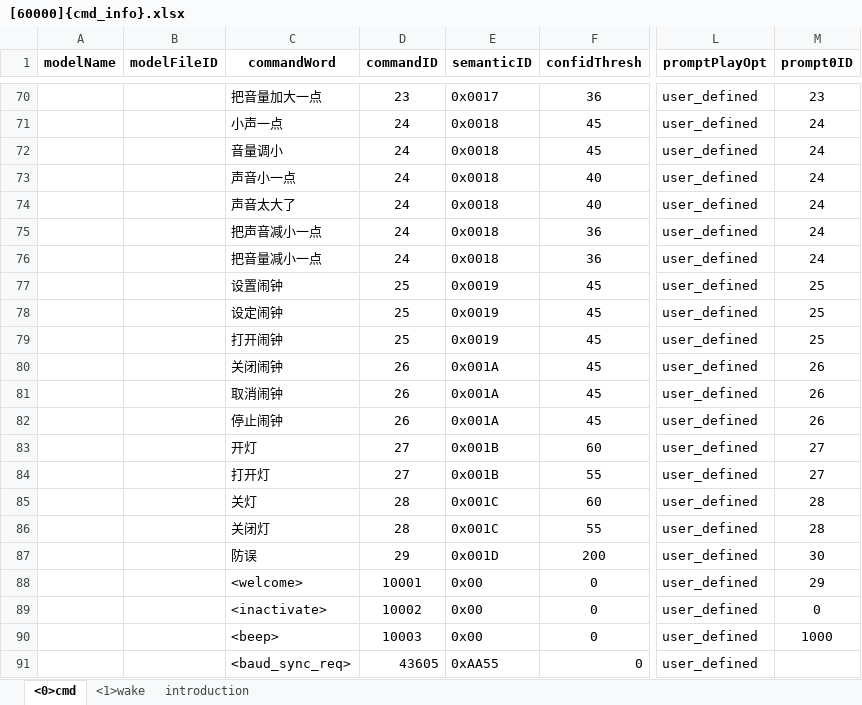
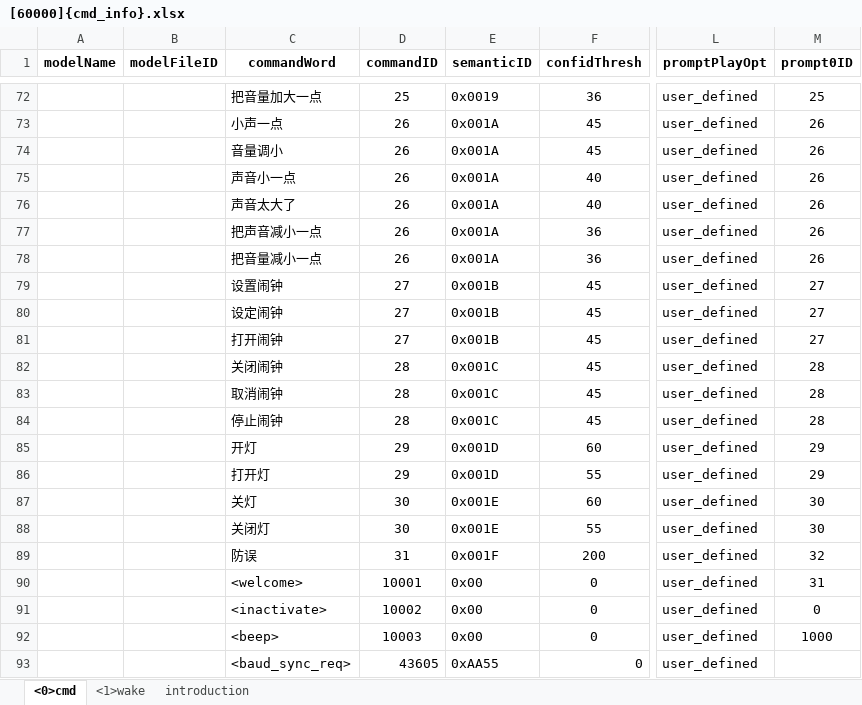
Before and after one commit to MrUglyHandsome/CI13XX_SDK_LLM_AIOT_2.1.2, an Excel workbook: projects/offline_asr_llm_aiot_uart_sample/firmware/user_file/cmd_info/[60000]{cmd_info}.xlsx, sheet <0>cmd, drawn as a sheet; only a part is shown, gaps mark what is left out; values as stored, in another font and other column widths than the file's, no borders; addresses are those after the commit; the diff covers the shown part only; the diff names each change by its address in the sheet, - before the commit and + after, or states it on an @@ line.

```diff
--- a/projects/offline_asr_llm_aiot_uart_sample/firmware/user_file/cmd_info/[60000]{cmd_info}.xlsx (sheet <0>cmd)
+++ b/projects/offline_asr_llm_aiot_uart_sample/firmware/user_file/cmd_info/[60000]{cmd_info}.xlsx (sheet <0>cmd)
-D72 (commandID): 23
+D72 (commandID): 25
-E72 (semanticID): 0x0017
+E72 (semanticID): 0x0019
-M72 (prompt0ID): 23
+M72 (prompt0ID): 25
-D73:D78 (commandID): 24
+D73:D78 (commandID): 26
-E73:E78 (semanticID): 0x0018
+E73:E78 (semanticID): 0x001A
-M73:M78 (prompt0ID): 24
+M73:M78 (prompt0ID): 26
-D79:D81 (commandID): 25
+D79:D81 (commandID): 27
-E79:E81 (semanticID): 0x0019
+E79:E81 (semanticID): 0x001B
-M79:M81 (prompt0ID): 25
+M79:M81 (prompt0ID): 27
-D82:D84 (commandID): 26
+D82:D84 (commandID): 28
-E82:E84 (semanticID): 0x001A
+E82:E84 (semanticID): 0x001C
-M82:M84 (prompt0ID): 26
+M82:M84 (prompt0ID): 28
-D85:D86 (commandID): 27
+D85:D86 (commandID): 29
-E85:E86 (semanticID): 0x001B
+E85:E86 (semanticID): 0x001D
-M85:M86 (prompt0ID): 27
+M85:M86 (prompt0ID): 29
-D87:D88 (commandID): 28
+D87:D88 (commandID): 30
-E87:E88 (semanticID): 0x001C
+E87:E88 (semanticID): 0x001E
-M87:M88 (prompt0ID): 28
+M87:M88 (prompt0ID): 30
-D89 (commandID): 29
+D89 (commandID): 31
-E89 (semanticID): 0x001D
+E89 (semanticID): 0x001F
-M89 (prompt0ID): 30
+M89 (prompt0ID): 32
-M90 (prompt0ID): 29
+M90 (prompt0ID): 31
```
Also changed, not shown: 2 added rows and 198 edited cells elsewhere in this sheet, sheet <1>wake, 2 other files.
